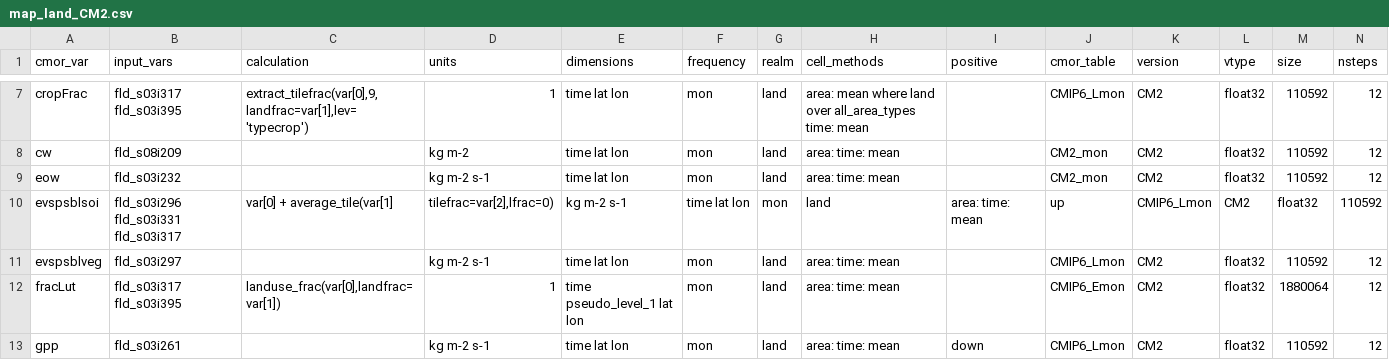
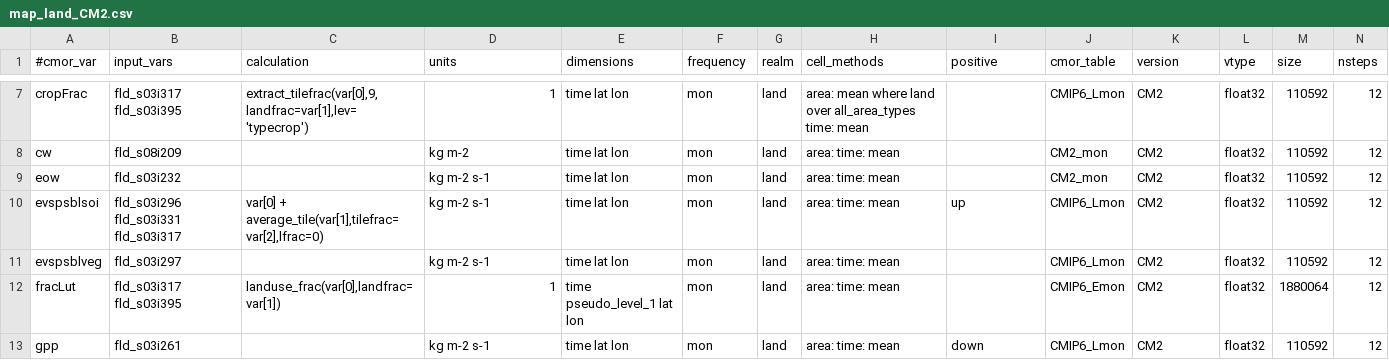
Before and after one commit to ACCESS-NRI/ACCESS-MOPPy, a CSV file: mappings/map_land_CM2.csv, drawn as a sheet; only a part is shown, gaps mark what is left out; removed rows and columns are numbered as before the commit, all else as after; rows hold the shown columns only; the diff names each change by its address in the sheet, - before the commit and + after, or states it on an @@ line.

```diff
--- a/mappings/map_land_CM2.csv
+++ b/mappings/map_land_CM2.csv
-A1: cmor_var
+A1: #cmor_var
-row 10: evspsblsoi | fld_s03i296 fld_s03i331 fld_s03i317 | var[0] + average_tile(var[1] | tilefrac=var[2],lfrac=0) | kg m-2 s-1 | time lat lon | mon | land | area: time: mean | up | CMIP6_Lmon | CM2 | float32 | 110592
+row 10: evspsblsoi | fld_s03i296 fld_s03i331 fld_s03i317 | var[0] + average_tile(var[1],tilefrac=var[2],lfrac=0) | kg m-2 s-1 | time lat lon | mon | land | area: time: mean | up | CMIP6_Lmon | CM2 | float32 | 110592 | 12
```
Also changed, not shown: mappings/map_AUS2200.csv, mappings/map_aerosol_CM2.csv, 8 other files.
